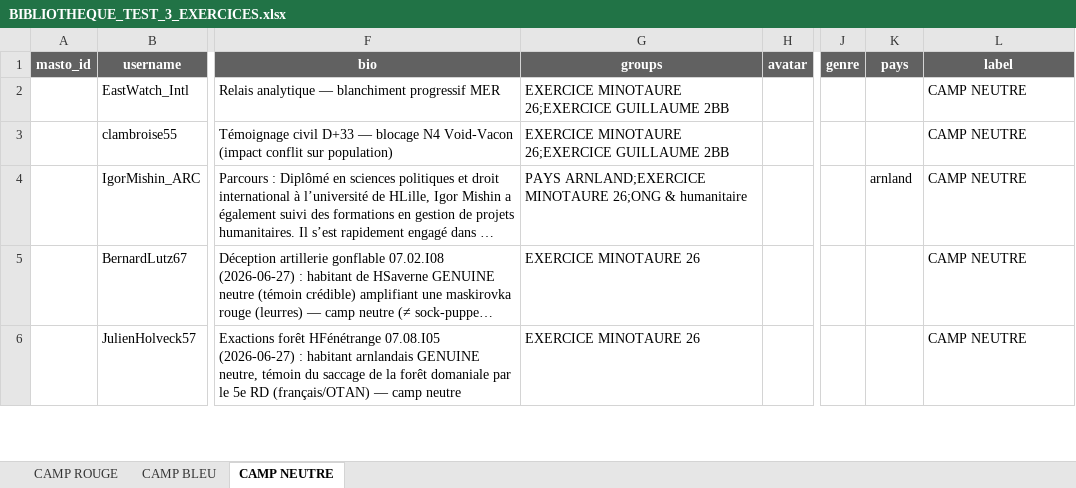
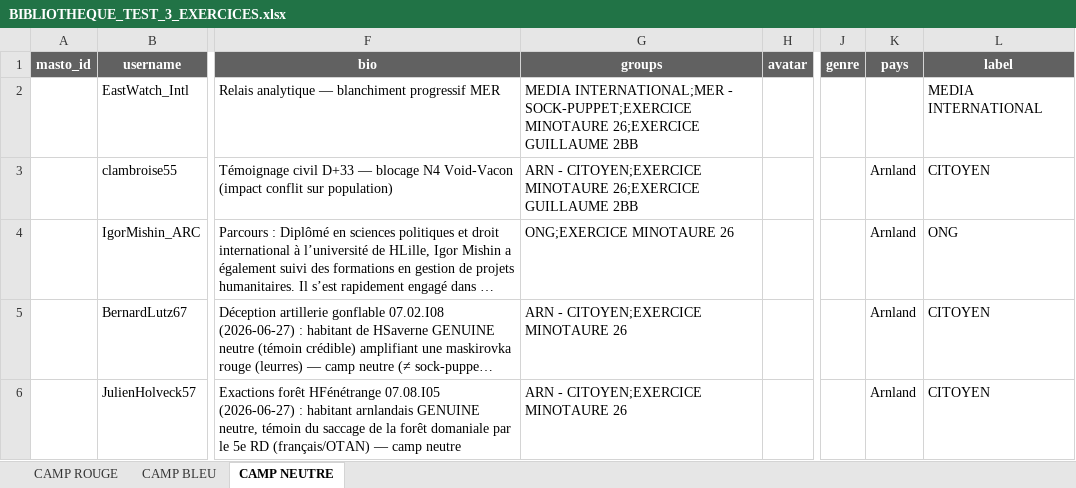
Before and after one commit to ViktorGlarak/MINERVE, an Excel workbook: MASTORION/BIBLIOTHEQUES/BIBLIOTHEQUE_TEST_3_EXERCICES.xlsx, sheet CAMP NEUTRE, drawn as a sheet; only a part is shown, gaps mark what is left out; long unchanged cells end in …; values as stored, in another font and other column widths than the file's, no borders; the diff covers the shown part only; the diff names each change by its address in the sheet, - before the commit and + after, or states it on an @@ line.

Commit message:
MAJ groupes et persona pour mastorion

```diff
--- a/MASTORION/BIBLIOTHEQUES/BIBLIOTHEQUE_TEST_3_EXERCICES.xlsx (sheet CAMP NEUTRE)
+++ b/MASTORION/BIBLIOTHEQUES/BIBLIOTHEQUE_TEST_3_EXERCICES.xlsx (sheet CAMP NEUTRE)
-G2 (groups): EXERCICE MINOTAURE 26;EXERCICE…
+G2 (groups): MEDIA INTERNATIONAL;MER - SOCK-PUPPET;EXERCICE MINOTAURE 26;EXERCICE…
-L2 (label): CAMP NEUTRE
+L2 (label): MEDIA INTERNATIONAL
-G3 (groups): EXERCICE MINOTAURE 26;EXERCICE…
+G3 (groups): ARN - CITOYEN;EXERCICE MINOTAURE 26;EXERCICE…
-K3 (pays): (empty)
+K3 (pays): Arnland
-L3 (label): CAMP NEUTRE
+L3 (label): CITOYEN
-G4 (groups): PAYS ARNLAND;EXERCICE MINOTAURE 26;ONG & humanitaire
+G4 (groups): ONG;EXERCICE MINOTAURE 26
-K4 (pays): arnland
+K4 (pays): Arnland
-L4 (label): CAMP NEUTRE
+L4 (label): ONG
-G5:G6 (groups): EXERCICE MINOTAURE 26
+G5:G6 (groups): ARN - CITOYEN;EXERCICE MINOTAURE 26
-K5:K6 (pays): (empty)
+K5:K6 (pays): Arnland
-L5:L6 (label): CAMP NEUTRE
+L5:L6 (label): CITOYEN
```
Also changed, not shown: 8 added rows and 101 edited cells elsewhere in this sheet, sheet CAMP ROUGE, sheet CAMP BLEU, 5 other files.
